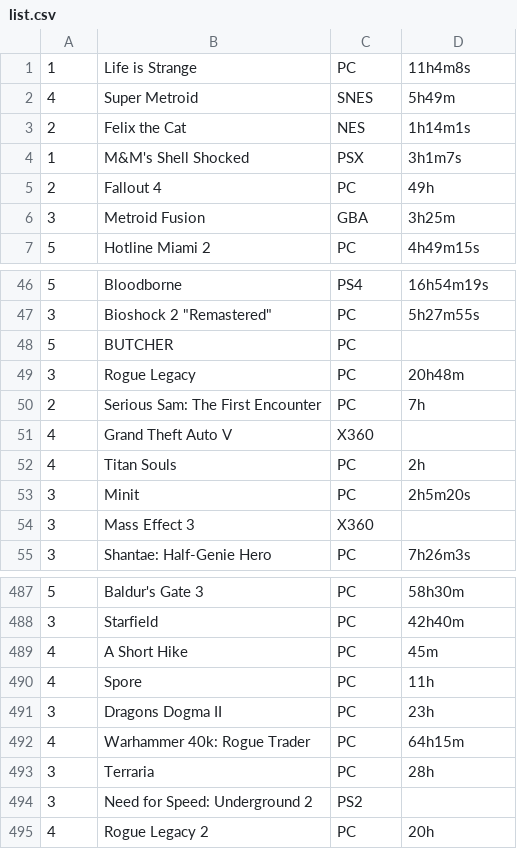
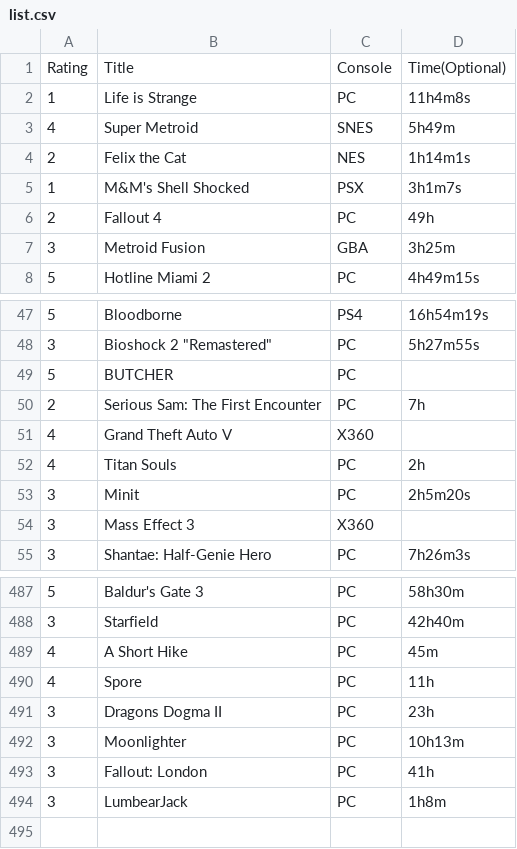
Before and after one commit to tobiasmelbo/om_meg, a CSV file: list.csv, drawn as a sheet; only a part is shown, gaps mark what is left out; removed rows and columns are numbered as before the commit, all else as after; the diff names each change by its address in the sheet, - before the commit and + after, or states it on an @@ line.

Commit message:
Add files via upload

```diff
--- a/list.csv
+++ b/list.csv
+row 1: Rating | Title | Console | Time(Optional)
-row 49: 3 | Rogue Legacy | PC | 20h48m
-row 492: 4 | Warhammer 40k: Rogue Trader | PC | 64h15m
+row 492: 3 | Moonlighter | PC | 10h13m
+row 493: 3 | Fallout: London | PC | 41h
-B494: Terraria
+B494: LumbearJack
-D494: 28h
+D494: 1h8m
-row 494: 3 | Need for Speed: Underground 2 | PS2
-row 495: 4 | Rogue Legacy 2 | PC | 20h
```
